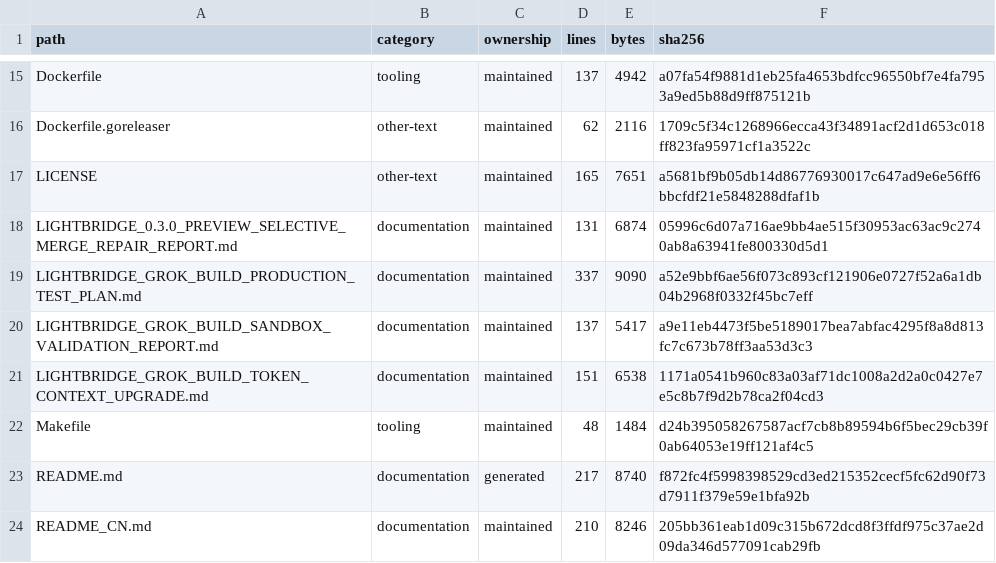
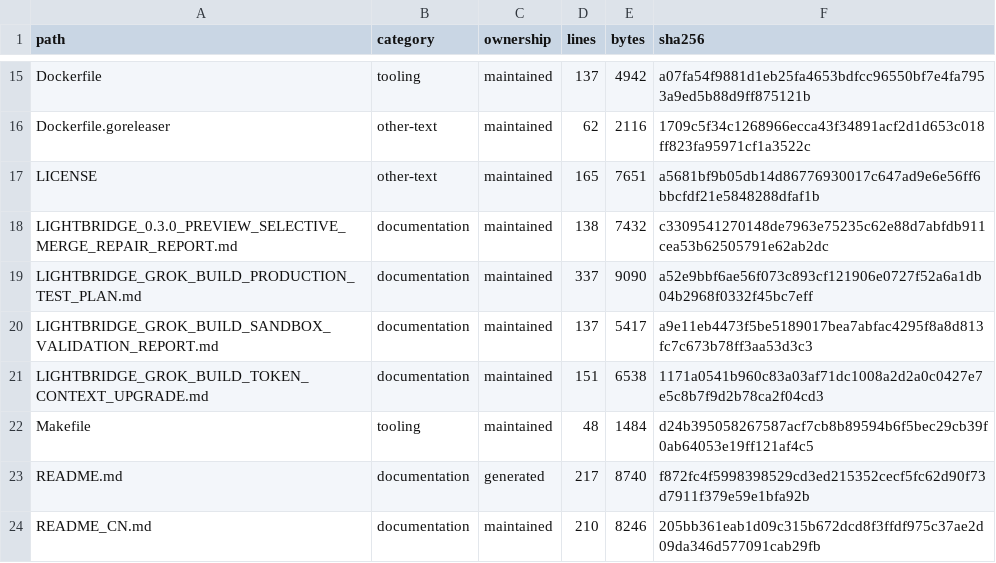
Before and after one commit to lilynas/LightBridge, a TSV file: docs/architecture/CODEBASE_INVENTORY.tsv, drawn as a sheet; only a part is shown, gaps mark what is left out.

```diff
--- a/docs/architecture/CODEBASE_INVENTORY.tsv
+++ b/docs/architecture/CODEBASE_INVENTORY.tsv
@@ -17,3 +17,3 @@ Dockerfile.goreleaser	other-text	maintained	62	2116	1709c5f34c1268966ecca43f3489
 LICENSE	other-text	maintained	165	7651	a5681bf9b05db14d86776930017c647ad9e6e56ff6bbcfdf21e5848288dfaf1b
-LIGHTBRIDGE_0.3.0_PREVIEW_SELECTIVE_MERGE_REPAIR_REPORT.md	documentation	maintained	131	6874	05996c6d07a716ae9bb4ae515f30953ac63ac9c2740ab8a63941fe800330d5d1
+LIGHTBRIDGE_0.3.0_PREVIEW_SELECTIVE_MERGE_REPAIR_REPORT.md	documentation	maintained	138	7432	c3309541270148de7963e75235c62e88d7abfdb911cea53b62505791e62ab2dc
 LIGHTBRIDGE_GROK_BUILD_PRODUCTION_TEST_PLAN.md	documentation	maintained	337	9090	a52e9bbf6ae56f073c893cf121906e0727f52a6a1db04b2968f0332f45bc7eff
```
Also changed, not shown: 1 other file.
